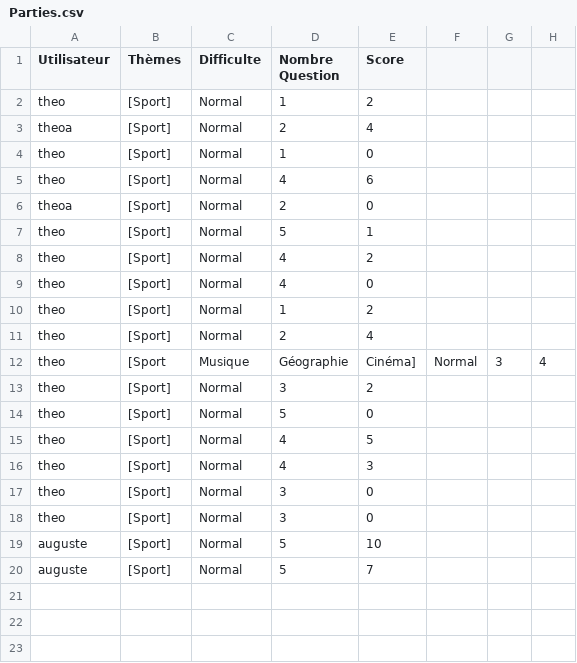
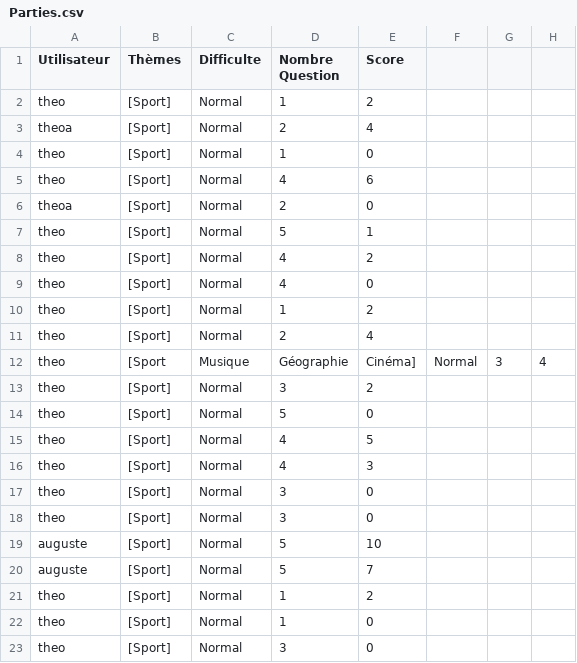
Before and after one commit to v-bueno/java, a CSV file: Projet/Parties.csv, drawn as a sheet.

```diff
--- a/Projet/Parties.csv
+++ b/Projet/Parties.csv
@@ -20 +20,4 @@ auguste,[Sport],Normal,5,10
 auguste,[Sport],Normal,5,7
+theo,[Sport],Normal,1,2
+theo,[Sport],Normal,1,0
+theo,[Sport],Normal,3,0
```
Also changed, not shown: 4 other files.
